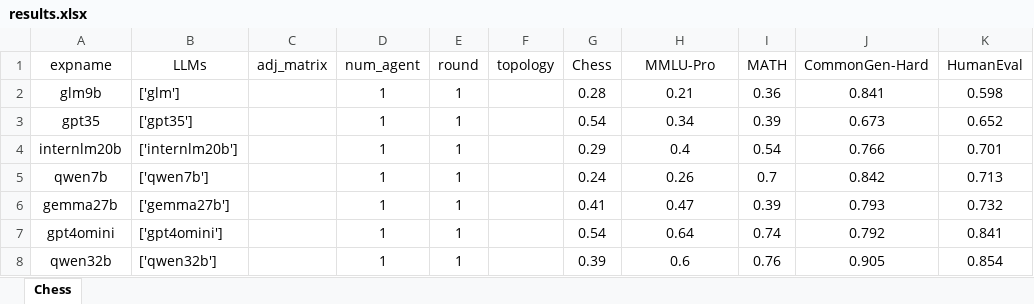
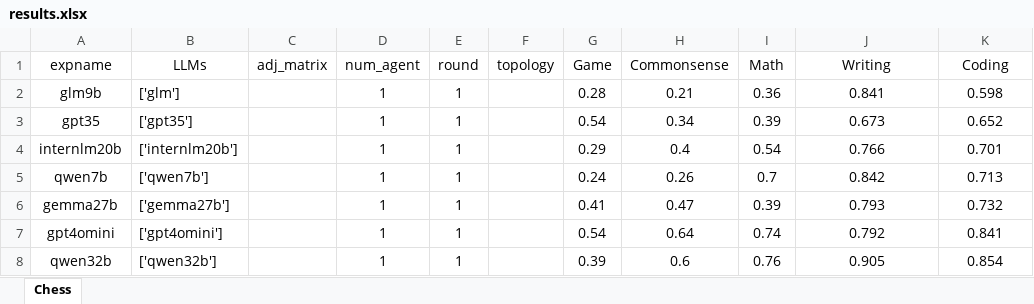
Before and after one commit to zhou-zl18/LLM_Collective_Intelligence, an Excel workbook: results.xlsx, sheet Chess, drawn as a sheet; only a part is shown; values as stored, in another font and other column widths than the file's, no borders; the diff names each change by its address in the sheet, - before the commit and + after, or states it on an @@ line.

```diff
--- a/results.xlsx (sheet Chess)
+++ b/results.xlsx (sheet Chess)
-G1: Chess
+G1: Game
-H1: MMLU-Pro
+H1: Commonsense
-I1: MATH
+I1: Math
-J1: CommonGen-Hard
+J1: Writing
-K1: HumanEval
+K1: Coding
```
Also changed, not shown: 2 other files.
